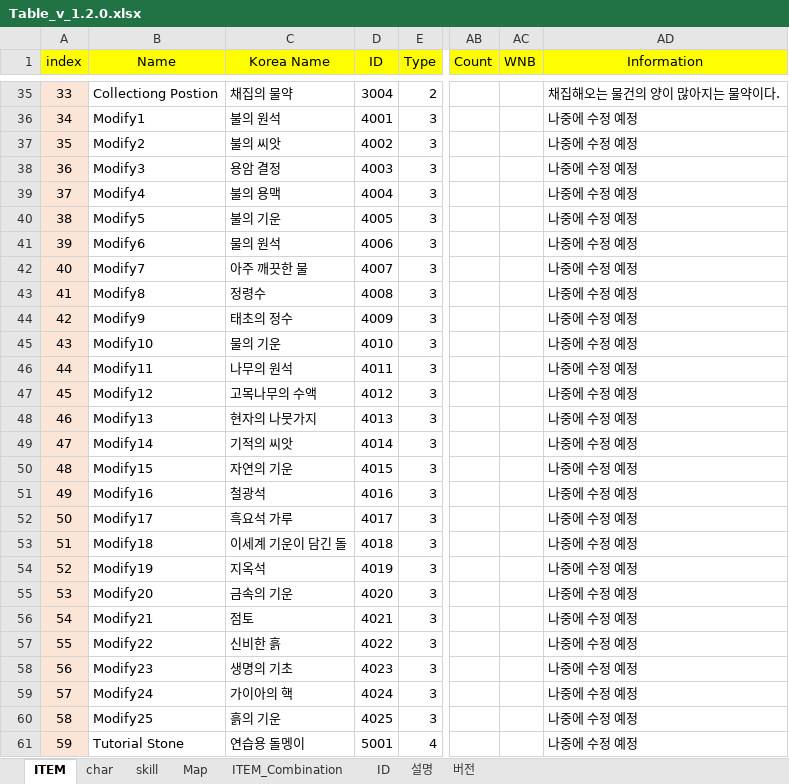
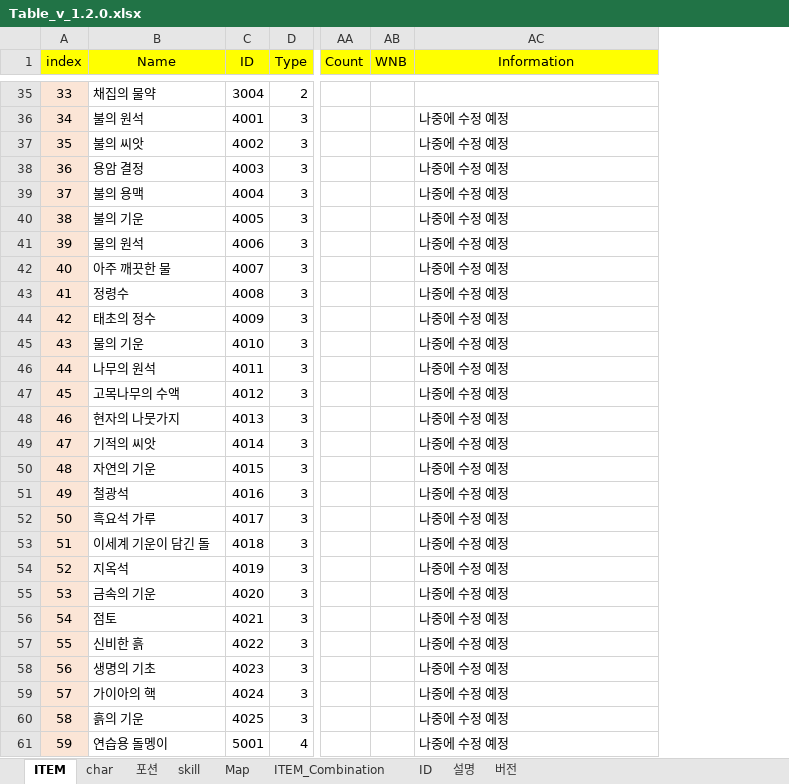
Before and after one commit to 223tt/Last-Night, an Excel workbook: 테이블/테이블 원본/Table_v_1.2.0.xlsx, sheet ITEM, drawn as a sheet; only a part is shown, gaps mark what is left out; values as stored, in another font and other column widths than the file's, no borders; removed rows and columns are numbered as before the commit, all else as after; the diff covers the shown part only; the diff names each change by its address in the sheet, - before the commit and + after, or states it on an @@ line.

```diff
--- a/테이블/테이블 원본/Table_v_1.2.0.xlsx (sheet ITEM)
+++ b/테이블/테이블 원본/Table_v_1.2.0.xlsx (sheet ITEM)
+sheet tab: 포션
-column C (Korea Name), rows 35-61: 채집의 물약 | 불의 원석 | 불의 씨앗 | 용암 결정 | 불의 용맥 | 불의 기운 | 물의 원석 | 아주 깨끗한 물 | 정령수 | 태초의 정수 | 물의 기운 | 나무의 원석 | 고목나무의 수액 | 현자의 나뭇가지 | 기적의 씨앗 | 자연의 기운 | 철광석 | 흑요석 가루 | 이세계 기운이 담긴 돌 | 지옥석 | 금속의 기운 | 점토 | 신비한 흙 | 생명의 기초 | 가이아의 핵 | 흙의 기운 | 연습용 돌멩이
-B35 (Name): Collectiong Postion
+B35 (Name): 채집의 물약
-AC35 (Information): 채집해오는 물건의 양이 많아지는 물약이다.
+AC35 (Information): (empty)
-B36 (Name): Modify1
+B36 (Name): 불의 원석
-B37 (Name): Modify2
+B37 (Name): 불의 씨앗
-B38 (Name): Modify3
+B38 (Name): 용암 결정
-B39 (Name): Modify4
+B39 (Name): 불의 용맥
-B40 (Name): Modify5
+B40 (Name): 불의 기운
-B41 (Name): Modify6
+B41 (Name): 물의 원석
-B42 (Name): Modify7
+B42 (Name): 아주 깨끗한 물
-B43 (Name): Modify8
+B43 (Name): 정령수
-B44 (Name): Modify9
+B44 (Name): 태초의 정수
-B45 (Name): Modify10
+B45 (Name): 물의 기운
-B46 (Name): Modify11
+B46 (Name): 나무의 원석
-B47 (Name): Modify12
+B47 (Name): 고목나무의 수액
-B48 (Name): Modify13
+B48 (Name): 현자의 나뭇가지
-B49 (Name): Modify14
+B49 (Name): 기적의 씨앗
-B50 (Name): Modify15
+B50 (Name): 자연의 기운
-B51 (Name): Modify16
+B51 (Name): 철광석
-B52 (Name): Modify17
+B52 (Name): 흑요석 가루
-B53 (Name): Modify18
+B53 (Name): 이세계 기운이 담긴 돌
-B54 (Name): Modify19
+B54 (Name): 지옥석
-B55 (Name): Modify20
+B55 (Name): 금속의 기운
-B56 (Name): Modify21
+B56 (Name): 점토
-B57 (Name): Modify22
+B57 (Name): 신비한 흙
-B58 (Name): Modify23
+B58 (Name): 생명의 기초
-B59 (Name): Modify24
+B59 (Name): 가이아의 핵
-B60 (Name): Modify25
+B60 (Name): 흙의 기운
-B61 (Name): Tutorial Stone
+B61 (Name): 연습용 돌멩이
```
Also changed, not shown: 66 edited cells and cell formats elsewhere in this sheet, sheet ITEM_Combination, formulas that keep their value.
